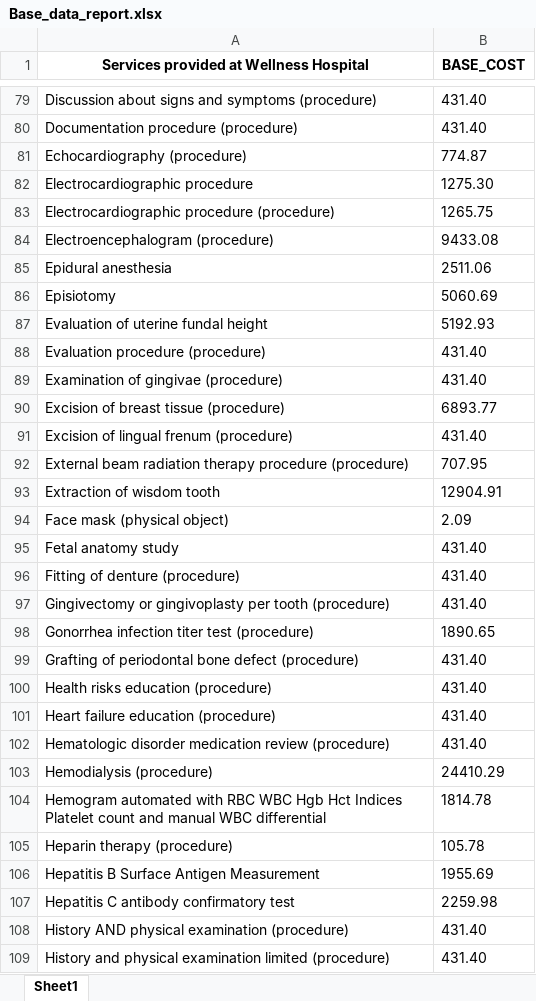
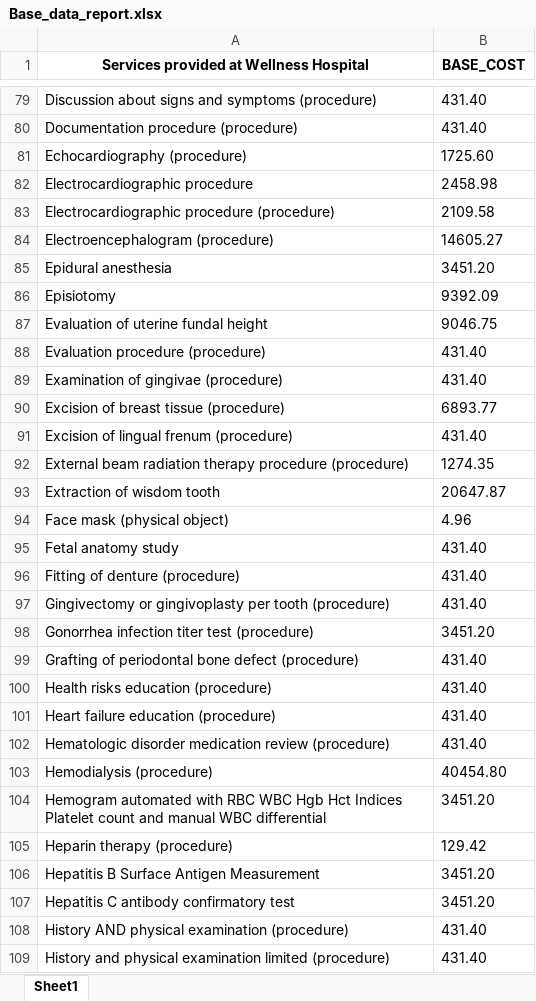
Before and after one commit to prudence-del/UwaziTek, an Excel workbook: Base_data_report.xlsx, sheet Sheet1, drawn as a sheet; only a part is shown, gaps mark what is left out; values as stored, in another font and other column widths than the file's, no borders; the diff covers the shown part only; the diff names each change by its address in the sheet, - before the commit and + after, or states it on an @@ line.

```diff
--- a/Base_data_report.xlsx (sheet Sheet1)
+++ b/Base_data_report.xlsx (sheet Sheet1)
-B81 (BASE_COST): 774.87
+B81 (BASE_COST): 1725.60
-B82 (BASE_COST): 1275.30
+B82 (BASE_COST): 2458.98
-B83 (BASE_COST): 1265.75
+B83 (BASE_COST): 2109.58
-B84 (BASE_COST): 9433.08
+B84 (BASE_COST): 14605.27
-B85 (BASE_COST): 2511.06
+B85 (BASE_COST): 3451.20
-B86 (BASE_COST): 5060.69
+B86 (BASE_COST): 9392.09
-B87 (BASE_COST): 5192.93
+B87 (BASE_COST): 9046.75
-B92 (BASE_COST): 707.95
+B92 (BASE_COST): 1274.35
-B93 (BASE_COST): 12904.91
+B93 (BASE_COST): 20647.87
-B94 (BASE_COST): 2.09
+B94 (BASE_COST): 4.96
-B98 (BASE_COST): 1890.65
+B98 (BASE_COST): 3451.20
-B103 (BASE_COST): 24410.29
+B103 (BASE_COST): 40454.80
-B104 (BASE_COST): 1814.78
+B104 (BASE_COST): 3451.20
-B105 (BASE_COST): 105.78
+B105 (BASE_COST): 129.42
-B106 (BASE_COST): 1955.69
+B106 (BASE_COST): 3451.20
-B107 (BASE_COST): 2259.98
+B107 (BASE_COST): 3451.20
```
Also changed, not shown: 64 edited cells elsewhere in this sheet, fraud_report_with_metadata_and_categories.xlsx, medication_base_report.xlsx, 5 other files.
